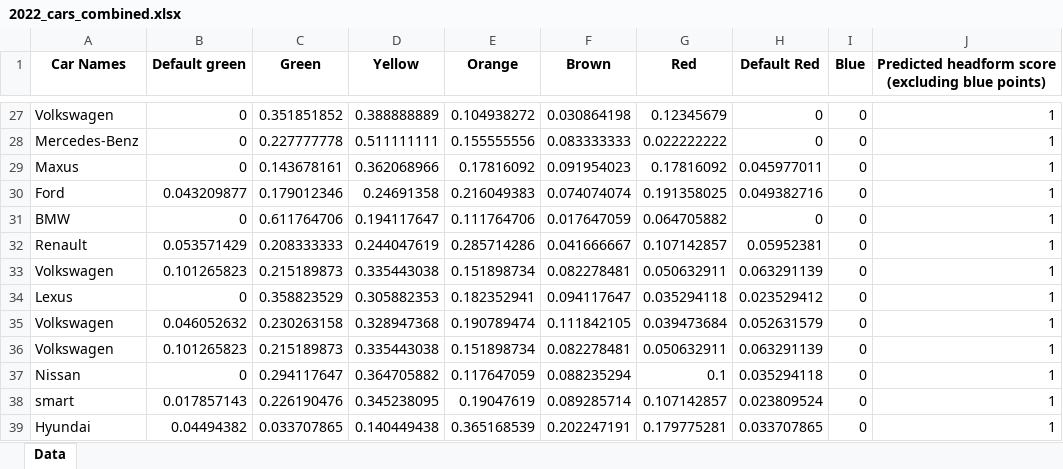
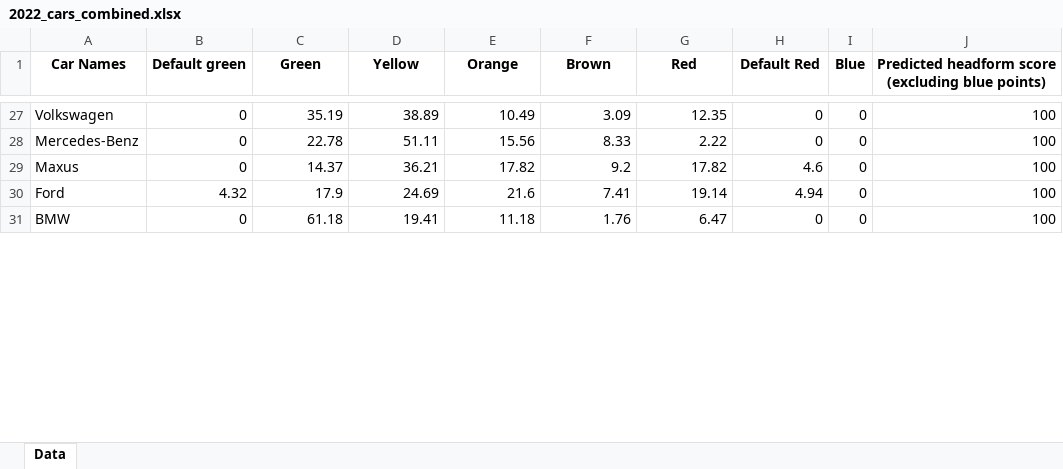
Before and after one commit to Gautham-BV/Euro-NCAP, an Excel workbook: Extracted Data/VRU Headform (C) - Color-wise data/2022_cars_combined.xlsx, sheet Data, drawn as a sheet; only a part is shown, gaps mark what is left out; values as stored, in another font and other column widths than the file's, no borders; removed rows and columns are numbered as before the commit, all else as after; the diff covers the shown part only; the diff names each change by its address in the sheet, - before the commit and + after, or states it on an @@ line.

```diff
--- a/Extracted Data/VRU Headform (C) - Color-wise data/2022_cars_combined.xlsx (sheet Data)
+++ b/Extracted Data/VRU Headform (C) - Color-wise data/2022_cars_combined.xlsx (sheet Data)
-C27 (Green): 0.351851852
+C27 (Green): 35.19
-D27 (Yellow): 0.388888889
+D27 (Yellow): 38.89
-E27 (Orange): 0.104938272
+E27 (Orange): 10.49
-F27 (Brown): 0.030864198
+F27 (Brown): 3.09
-G27 (Red): 0.12345679
+G27 (Red): 12.35
-J27:J29: 1
+J27:J29: 100
-C28 (Green): 0.227777778
+C28 (Green): 22.78
-D28 (Yellow): 0.511111111
+D28 (Yellow): 51.11
-E28 (Orange): 0.155555556
+E28 (Orange): 15.56
-F28 (Brown): 0.083333333
+F28 (Brown): 8.33
-G28 (Red): 0.022222222
+G28 (Red): 2.22
-C29 (Green): 0.143678161
+C29 (Green): 14.37
-D29 (Yellow): 0.362068966
+D29 (Yellow): 36.21
-E29 (Orange): 0.17816092
+E29 (Orange): 17.82
-F29 (Brown): 0.091954023
+F29 (Brown): 9.2
-G29 (Red): 0.17816092
+G29 (Red): 17.82
-H29 (Default Red): 0.045977011
+H29 (Default Red): 4.6
-row 30: Ford | 0.043209877 | 0.179012346 | 0.24691358 | 0.216049383 | 0.074074074 | 0.191358025 | 0.049382716 | 0 | 1
+row 30: Ford | 4.32 | 17.9 | 24.69 | 21.6 | 7.41 | 19.14 | 4.94 | 0 | 100
-C31 (Green): 0.611764706
+C31 (Green): 61.18
-D31 (Yellow): 0.194117647
+D31 (Yellow): 19.41
-E31 (Orange): 0.111764706
+E31 (Orange): 11.18
-F31 (Brown): 0.017647059
+F31 (Brown): 1.76
-G31 (Red): 0.064705882
+G31 (Red): 6.47
-J31: 1
+J31: 100
-row 32: Renault | 0.053571429 | 0.208333333 | 0.244047619 | 0.285714286 | 0.041666667 | 0.107142857 | 0.05952381 | 0 | 1
-row 33: Volkswagen | 0.101265823 | 0.215189873 | 0.335443038 | 0.151898734 | 0.082278481 | 0.050632911 | 0.063291139 | 0 | 1
-row 34: Lexus | 0 | 0.358823529 | 0.305882353 | 0.182352941 | 0.094117647 | 0.035294118 | 0.023529412 | 0 | 1
-row 35: Volkswagen | 0.046052632 | 0.230263158 | 0.328947368 | 0.190789474 | 0.111842105 | 0.039473684 | 0.052631579 | 0 | 1
-row 36: Volkswagen | 0.101265823 | 0.215189873 | 0.335443038 | 0.151898734 | 0.082278481 | 0.050632911 | 0.063291139 | 0 | 1
-row 37: Nissan | 0 | 0.294117647 | 0.364705882 | 0.117647059 | 0.088235294 | 0.1 | 0.035294118 | 0 | 1
-row 38: smart | 0.017857143 | 0.226190476 | 0.345238095 | 0.19047619 | 0.089285714 | 0.107142857 | 0.023809524 | 0 | 1
-row 39: Hyundai | 0.04494382 | 0.033707865 | 0.140449438 | 0.365168539 | 0.202247191 | 0.179775281 | 0.033707865 | 0 | 1
```
Also changed, not shown: 35 added rows, 27 removed rows and 169 edited cells elsewhere in this sheet, Extracted Data/VRU Headform (C) - Color-wise data/2020_cars_combined.xlsx, Extracted Data/VRU Headform (C) - Color-wise data/2023_cars_combined.xlsx, 8 other files.
